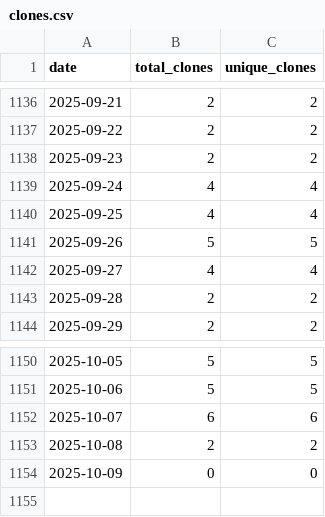
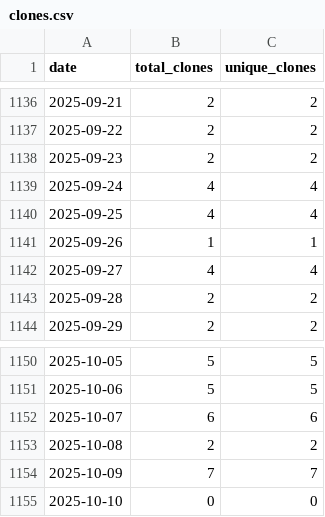
Before and after one commit to wumphlett/COMP-3270, a CSV file: .traffic/clones.csv, drawn as a sheet; only a part is shown, gaps mark what is left out.

Commit message:
Updating repository traffic

```diff
--- a/.traffic/clones.csv
+++ b/.traffic/clones.csv
@@ -1140,3 +1140,3 @@ date,total_clones,unique_clones
 2025-09-25,4,4
-2025-09-26,5,5
+2025-09-26,1,1
 2025-09-27,4,4
@@ -1153,2 +1153,3 @@ date,total_clones,unique_clones
 2025-10-08,2,2
-2025-10-09,0,0
+2025-10-09,7,7
+2025-10-10,0,0
```
Also changed, not shown: .traffic/views.csv, 3 other files.
